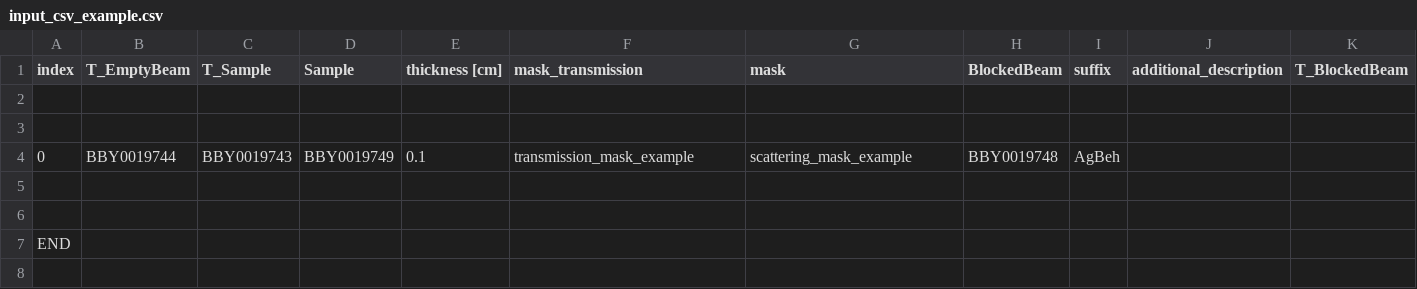
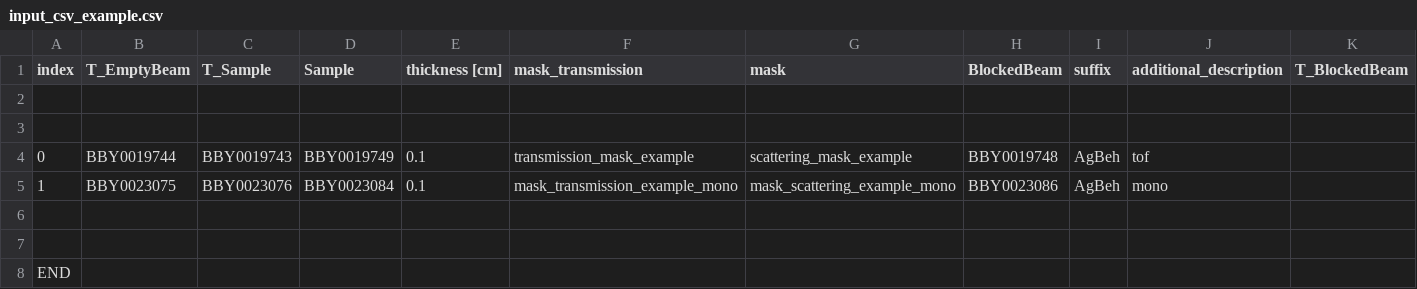
Before and after one commit to hortica/Mantid_Bilby, a CSV file: example_data_reduction_settings/input_csv_example.csv, drawn as a sheet; only a part is shown; rows hold the shown columns only; the diff names each change by its address in the sheet, - before the commit and + after, or states it on an @@ line.

Commit message:
Add monochromatic test

```diff
--- a/example_data_reduction_settings/input_csv_example.csv
+++ b/example_data_reduction_settings/input_csv_example.csv
-J4 (additional_description): (empty)
+J4 (additional_description): tof
+row 5: 1 | BBY0023075 | BBY0023076 | BBY0023084 | 0.1 | mask_transmission_example_mono | mask_scattering_example_mono | BBY0023086 | AgBeh | mono
```
